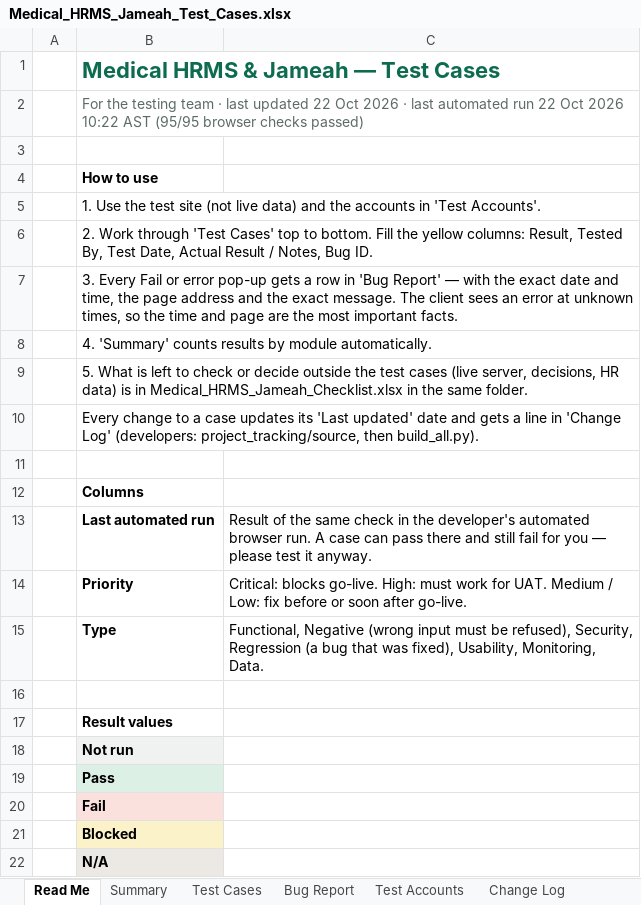
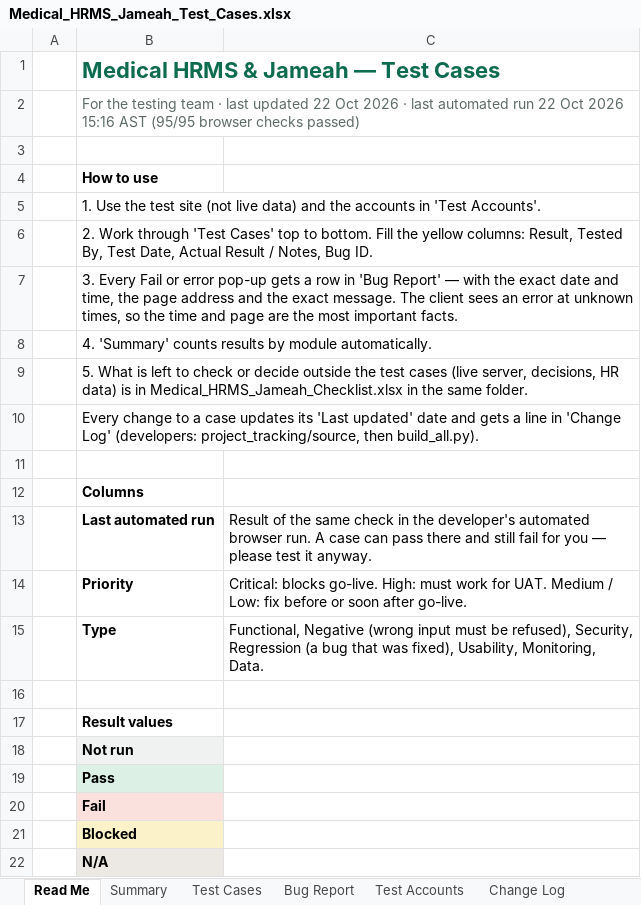
Before and after one commit to phpdevpro/edu-alriyada-hrm, an Excel workbook: project_tracking/Medical_HRMS_Jameah_Test_Cases.xlsx, sheet Read Me, drawn as a sheet; values as stored, in another font and other column widths than the file's, no borders; the diff names each change by its address in the sheet, - before the commit and + after, or states it on an @@ line.

```diff
--- a/project_tracking/Medical_HRMS_Jameah_Test_Cases.xlsx (sheet Read Me)
+++ b/project_tracking/Medical_HRMS_Jameah_Test_Cases.xlsx (sheet Read Me)
-B2: …Oct 2026 10:22 AST (95/95…
+B2: …Oct 2026 15:16 AST (95/95…
```
Also changed, not shown: sheet Summary, sheet Test Cases, sheet Change Log, project_tracking/Medical_HRMS_Jameah_Checklist.xlsx, project_tracking/Medical_HRMS_Jameah_Task_Tracker.xlsx, 11 other files.
